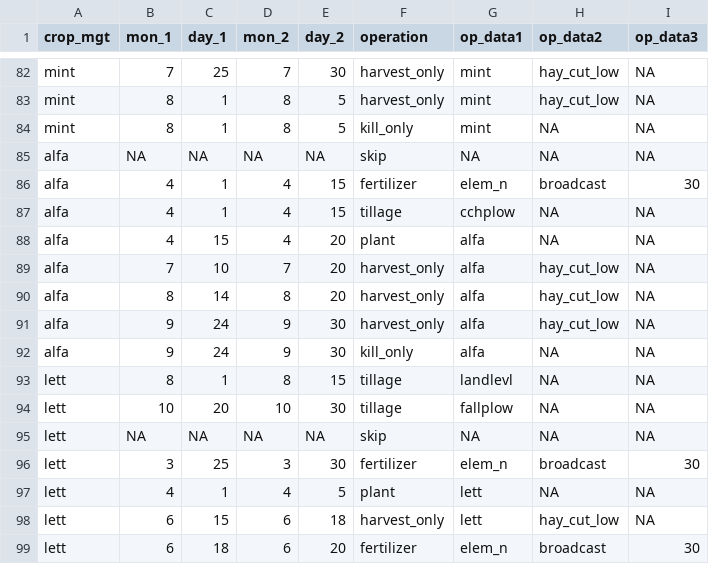
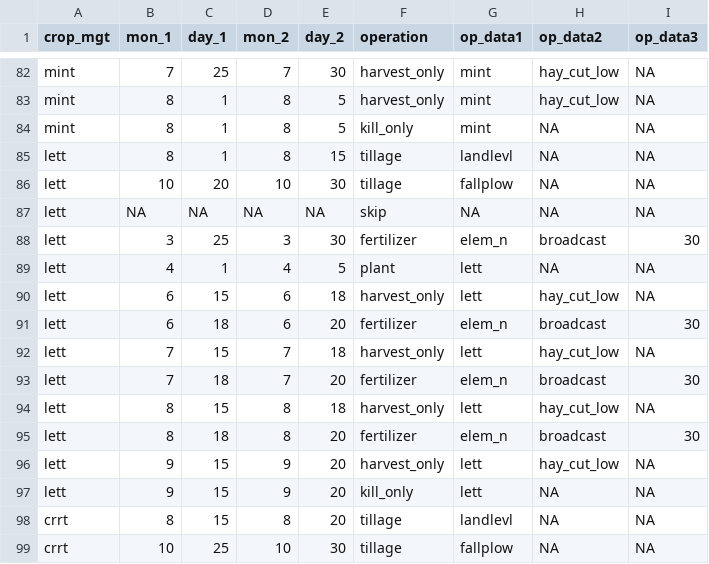
Before and after one commit to biopsichas/full_workflow, a CSV file: Data/for_farmr_input/mgt_crops.csv, drawn as a sheet; only a part is shown, gaps mark what is left out; the shorter side is filled out with more unchanged rows; the diff names each change by its address in the sheet, - before the commit and + after, or states it on an @@ line.

```diff
--- a/Data/for_farmr_input/mgt_crops.csv
+++ b/Data/for_farmr_input/mgt_crops.csv
-row 85: alfa | NA | NA | NA | NA | skip | NA | NA | NA
-row 86: alfa | 4 | 1 | 4 | 15 | fertilizer | elem_n | broadcast | 30
-row 87: alfa | 4 | 1 | 4 | 15 | tillage | cchplow | NA | NA
-row 88: alfa | 4 | 15 | 4 | 20 | plant | alfa | NA | NA
-row 89: alfa | 7 | 10 | 7 | 20 | harvest_only | alfa | hay_cut_low | NA
-row 90: alfa | 8 | 14 | 8 | 20 | harvest_only | alfa | hay_cut_low | NA
-row 91: alfa | 9 | 24 | 9 | 30 | harvest_only | alfa | hay_cut_low | NA
-row 92: alfa | 9 | 24 | 9 | 30 | kill_only | alfa | NA | NA
```
Also changed, not shown: Data/for_buildr/Soil_SWAT_cod.csv, Data/for_farmr_input/mgt_generic.csv, 11 other files.
